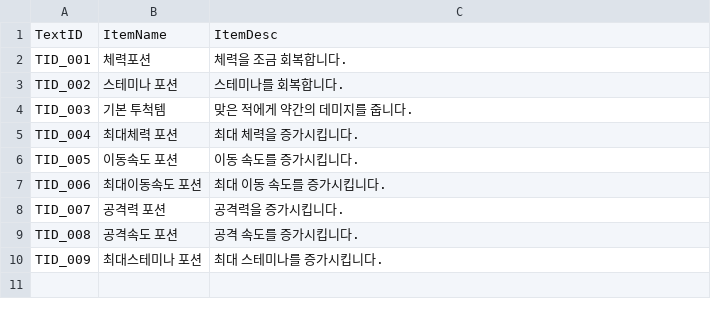
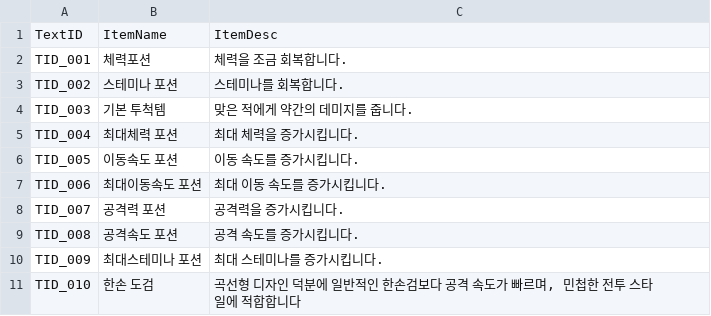
Before and after one commit to WantedRPG/Soulslike, a CSV file: Content/Data/ItemData/DT_Text_KO.csv, drawn as a sheet; the diff names each change by its address in the sheet, - before the commit and + after, or states it on an @@ line.

```diff
--- a/Content/Data/ItemData/DT_Text_KO.csv
+++ b/Content/Data/ItemData/DT_Text_KO.csv
+row 11: TID_010 | 한손 도검 | 곡선형 디자인 덕분에 일반적인 한손검보다 공격 속도가 빠르며, 민첩한 전투 스타일에 적합합니다
```
Also changed, not shown: Content/Data/ItemData/DT_Item.csv, Content/Data/ItemData/DT_ItemToEffect.csv, 21 other files.
